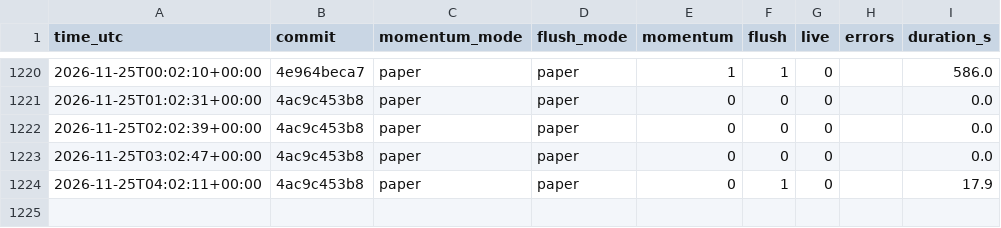
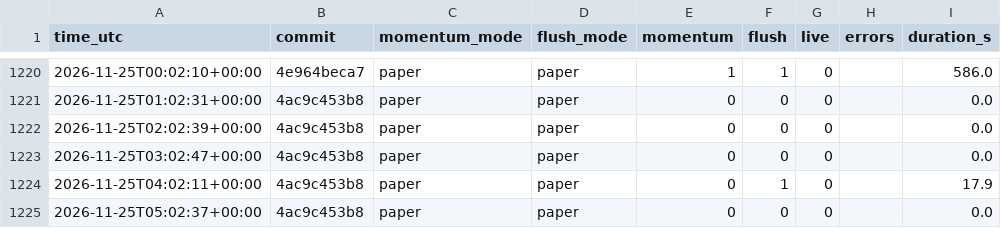
Before and after one commit to daijobudesu69/Crypto-RMF, a CSV file: state/runs.csv, drawn as a sheet; only a part is shown, gaps mark what is left out.

```diff
--- a/state/runs.csv
+++ b/state/runs.csv
@@ -1224 +1224,2 @@ time_utc,commit,momentum_mode,flush_mode,momentum,flush,live,errors,duration_s
 2026-11-25T04:02:11+00:00,4ac9c453b8,paper,paper,0,1,0,,17.9
+2026-11-25T05:02:37+00:00,4ac9c453b8,paper,paper,0,0,0,,0.0
```
